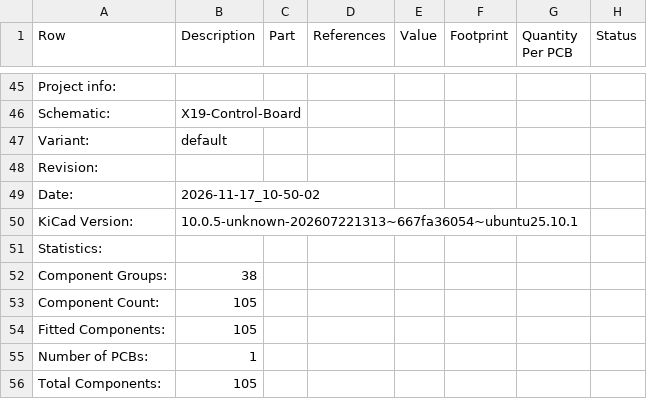
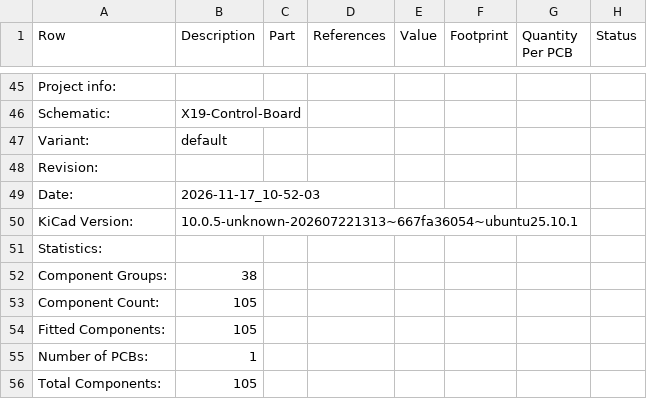
Before and after one commit to purduerov/X19-Control-Board, a CSV file: X19-Control-Board-BOM.csv, drawn as a sheet; only a part is shown, gaps mark what is left out; the diff names each change by its address in the sheet, - before the commit and + after, or states it on an @@ line.

```diff
--- a/X19-Control-Board-BOM.csv
+++ b/X19-Control-Board-BOM.csv
-B49 (Description): 2026-11-17_10-50-02
+B49 (Description): 2026-11-17_10-52-03
```
Also changed, not shown: 4 other files.
